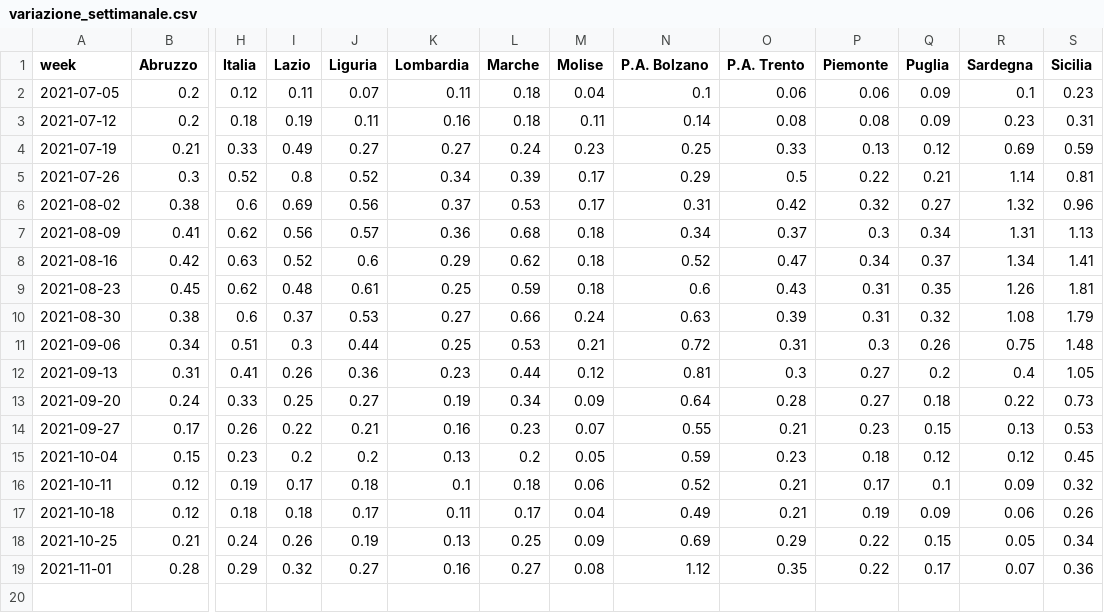
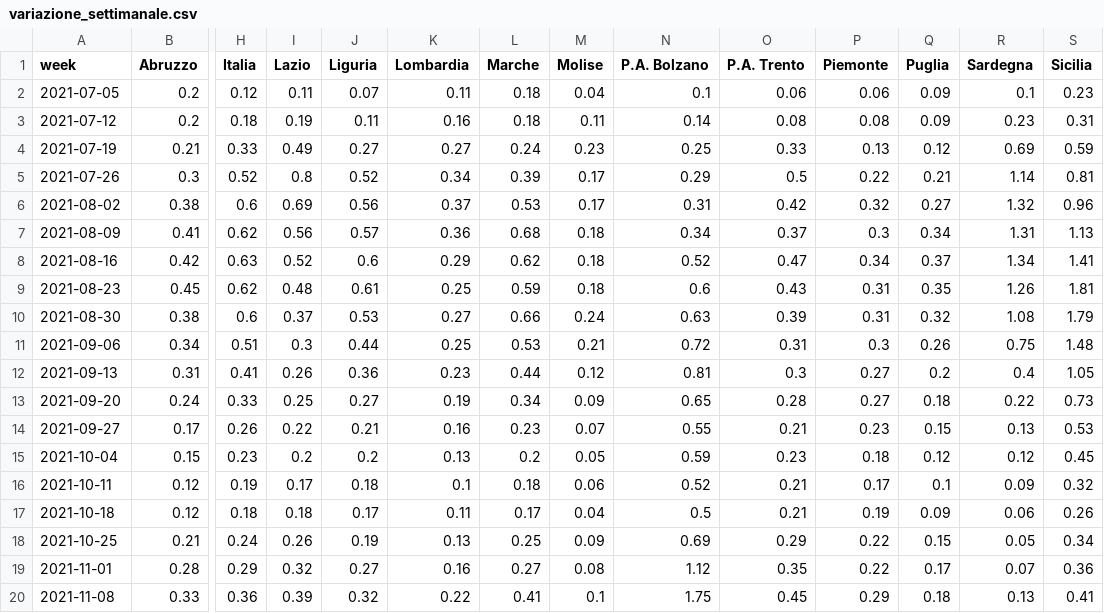
Before and after one commit to Data-Network-Lab/indicatore_zona_gialla, a CSV file: data/graph-data/variazione_settimanale.csv, drawn as a sheet; only a part is shown, gaps mark what is left out; rows hold the shown columns only; the diff names each change by its address in the sheet, - before the commit and + after, or states it on an @@ line.

```diff
--- a/data/graph-data/variazione_settimanale.csv
+++ b/data/graph-data/variazione_settimanale.csv
-N13 (P.A. Bolzano): 0.64
+N13 (P.A. Bolzano): 0.65
-N17 (P.A. Bolzano): 0.49
+N17 (P.A. Bolzano): 0.5
+row 20: 2021-11-08 | 0.33 | 0.36 | 0.39 | 0.32 | 0.22 | 0.41 | 0.1 | 1.75 | 0.45 | 0.29 | 0.18 | 0.13 | 0.41
```
Also changed, not shown: data/graph-data/scatterplot.csv, data/graph-data/tabella_semplice.csv, 3 other files.
